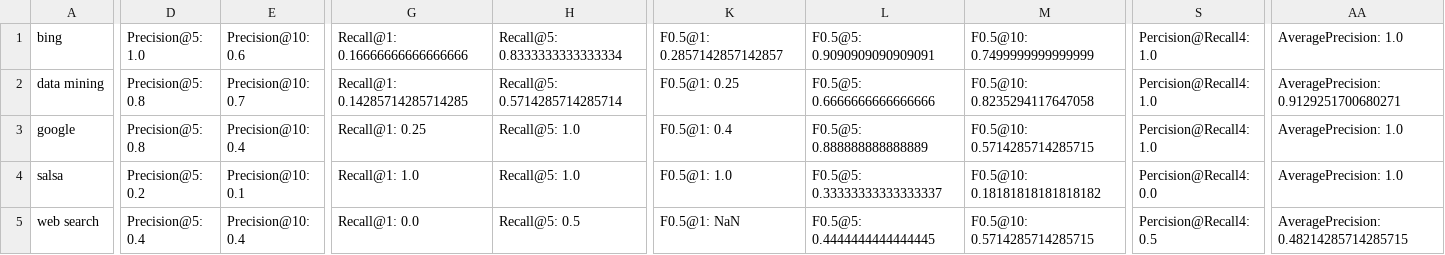
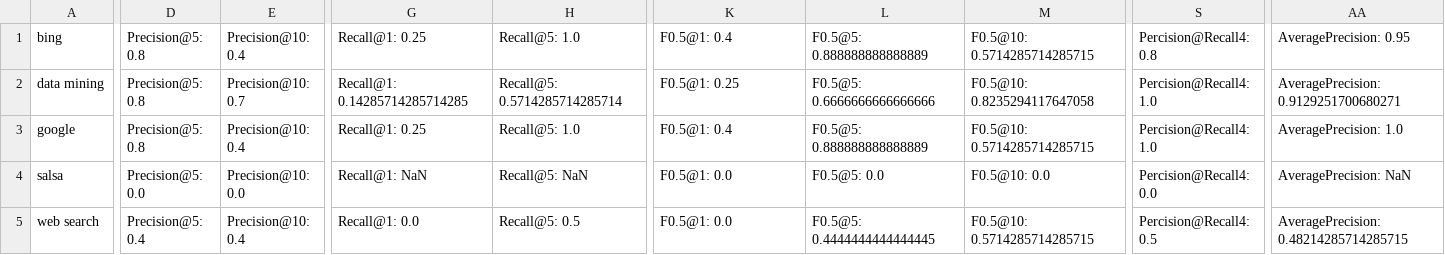
Before and after one commit to zhufuzz/WSE, a TSV file: hw1/results/hw1.3-vsm.tsv, drawn as a sheet; only a part is shown, gaps mark what is left out; the diff covers the shown part only; the diff names each change by its address in the sheet, - before the commit and + after, or states it on an @@ line.

```diff
--- a/hw1/results/hw1.3-vsm.tsv
+++ b/hw1/results/hw1.3-vsm.tsv
-D1: Precision@5: 1.0
+D1: Precision@5: 0.8
-E1: Precision@10: 0.6
+E1: Precision@10: 0.4
-G1: Recall@1: 0.16666666666666666
+G1: Recall@1: 0.25
-H1: Recall@5: 0.8333333333333334
+H1: Recall@5: 1.0
-K1: F0.5@1: 0.2857142857142857
+K1: F0.5@1: 0.4
-L1: F0.5@5: 0.9090909090909091
+L1: F0.5@5: 0.888888888888889
-M1: F0.5@10: 0.7499999999999999
+M1: F0.5@10: 0.5714285714285715
-S1: Percision@Recall4: 1.0
+S1: Percision@Recall4: 0.8
-AA1: AveragePrecision: 1.0
+AA1: AveragePrecision: 0.95
-D4: Precision@5: 0.2
+D4: Precision@5: 0.0
-E4: Precision@10: 0.1
+E4: Precision@10: 0.0
-G4: Recall@1: 1.0
+G4: Recall@1: NaN
-H4: Recall@5: 1.0
+H4: Recall@5: NaN
-K4: F0.5@1: 1.0
+K4: F0.5@1: 0.0
-L4: F0.5@5: 0.33333333333333337
+L4: F0.5@5: 0.0
-M4: F0.5@10: 0.18181818181818182
+M4: F0.5@10: 0.0
-AA4: AveragePrecision: 1.0
+AA4: AveragePrecision: NaN
-K5: F0.5@1: NaN
+K5: F0.5@1: 0.0
```
Also changed, not shown: 5 added rows and 30 edited cells elsewhere in this file, hw1/results/hw1.3-linear.tsv, hw1/results/hw1.3-numviews.tsv, 16 other files.
